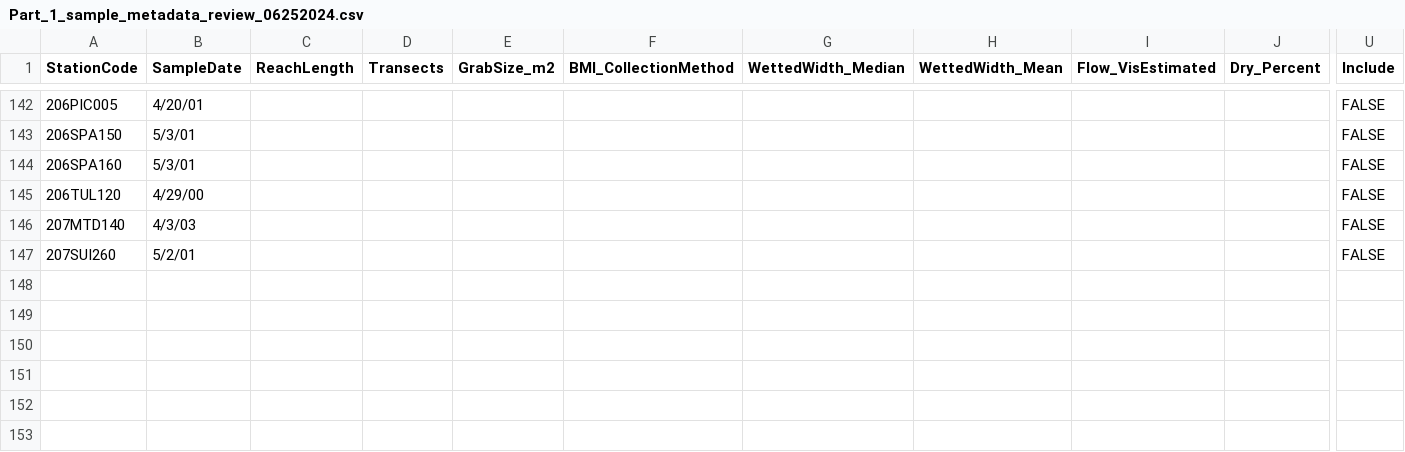
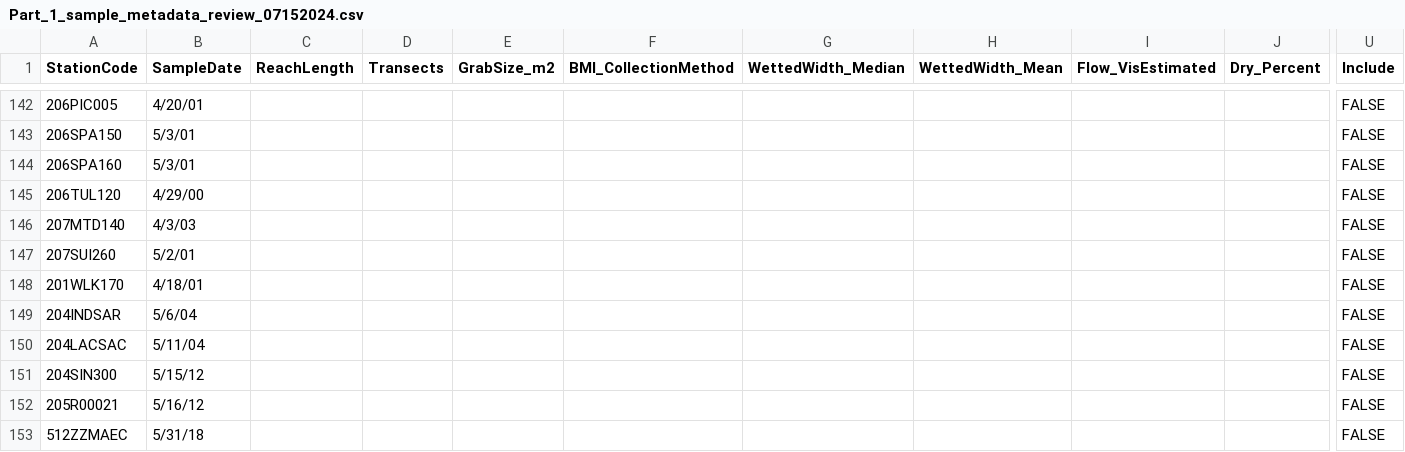
Before and after one commit to SCCWRP/BiointegrityEutrophicationIndicators, a CSV file: data-raw/Part_1_sample_metadata_review_07152024.csv (was data-raw/Part_1_sample_metadata_review_06252024.csv), drawn as a sheet; only a part is shown, gaps mark what is left out; rows hold the shown columns only; the diff names each change by its address in the sheet, - before the commit and + after, or states it on an @@ line.

Commit message:
updated with last sample exclusion

```diff
--- a/data-raw/Part_1_sample_metadata_review_06252024.csv
+++ b/data-raw/Part_1_sample_metadata_review_07152024.csv
+row 148: 201WLK170 | 4/18/01 |  |  |  |  |  |  |  |  | FALSE
+row 149: 204INDSAR | 5/6/04 |  |  |  |  |  |  |  |  | FALSE
+row 150: 204LACSAC | 5/11/04 |  |  |  |  |  |  |  |  | FALSE
+row 151: 204SIN300 | 5/15/12 |  |  |  |  |  |  |  |  | FALSE
+row 152: 205R00021 | 5/16/12 |  |  |  |  |  |  |  |  | FALSE
+row 153: 512ZZMAEC | 5/31/18 |  |  |  |  |  |  |  |  | FALSE
```
Also changed, not shown: data-raw/Part_3_Table_S4_for_plots.csv, tables/Part_1_Table_11.csv, 21 other files.
